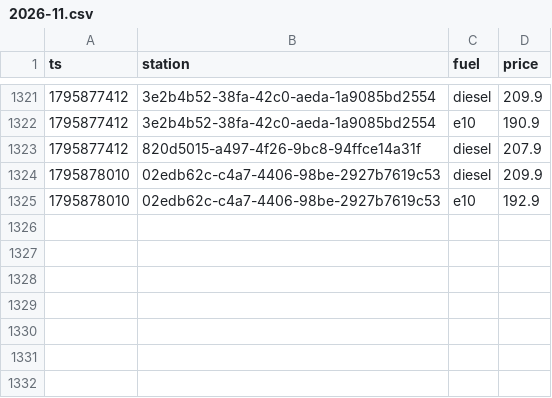
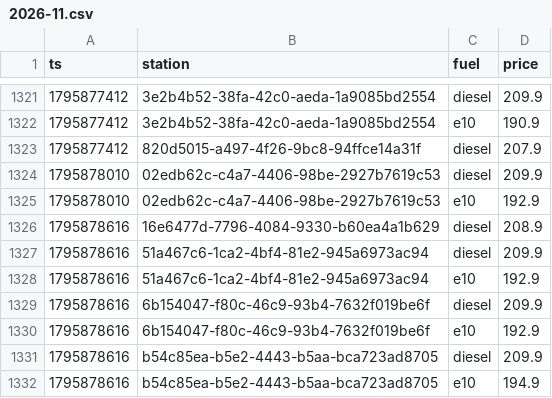
Before and after one commit to Mario-vibe/spritpreis-kompass, a CSV file: data/events/2026-11.csv, drawn as a sheet; only a part is shown, gaps mark what is left out; the diff names each change by its address in the sheet, - before the commit and + after, or states it on an @@ line.

```diff
--- a/data/events/2026-11.csv
+++ b/data/events/2026-11.csv
+row 1326: 1795878616 | 16e6477d-7796-4084-9330-b60ea4a1b629 | diesel | 208.9
+row 1327: 1795878616 | 51a467c6-1ca2-4bf4-81e2-945a6973ac94 | diesel | 209.9
+row 1328: 1795878616 | 51a467c6-1ca2-4bf4-81e2-945a6973ac94 | e10 | 192.9
+row 1329: 1795878616 | 6b154047-f80c-46c9-93b4-7632f019be6f | diesel | 209.9
+row 1330: 1795878616 | 6b154047-f80c-46c9-93b4-7632f019be6f | e10 | 192.9
+row 1331: 1795878616 | b54c85ea-b5e2-4443-b5aa-bca723ad8705 | diesel | 209.9
+row 1332: 1795878616 | b54c85ea-b5e2-4443-b5aa-bca723ad8705 | e10 | 194.9
```
Also changed, not shown: 3 other files.
